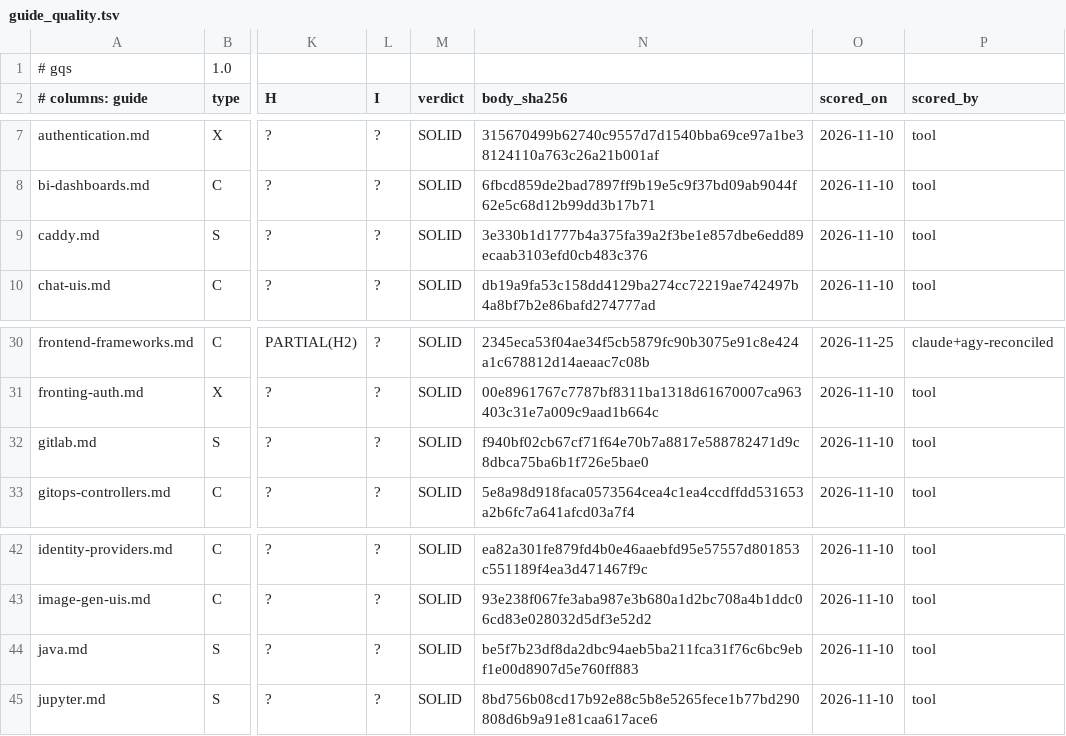
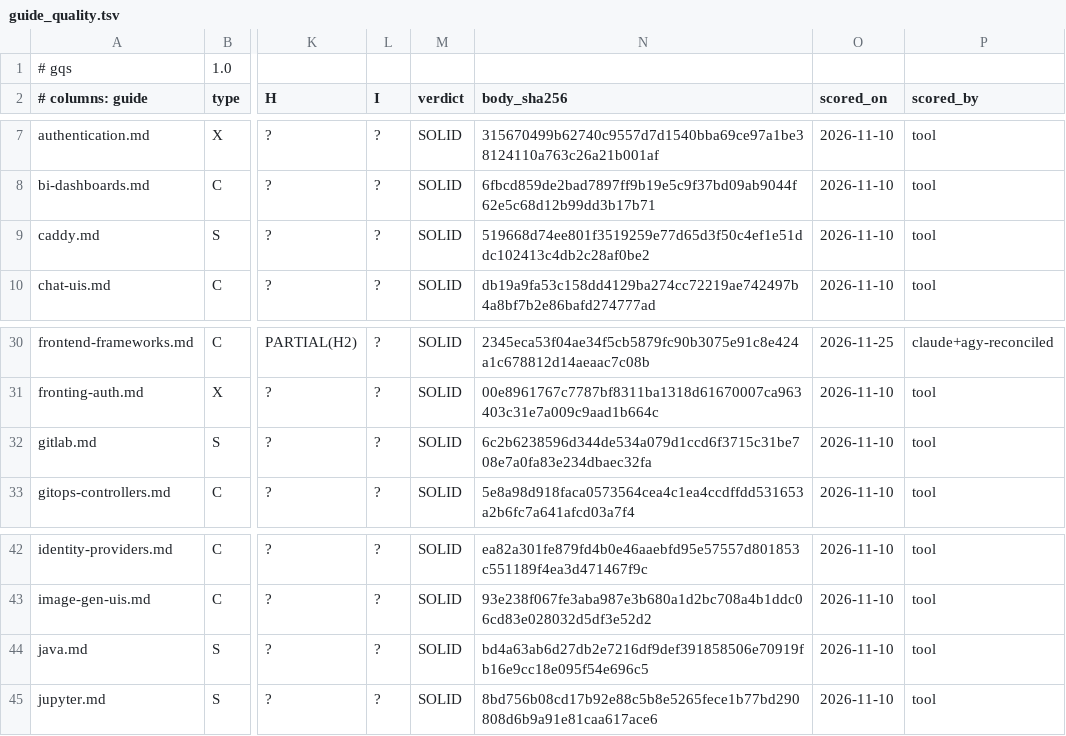
Before and after one commit to jposluns/secureconfig, a TSV file: tools/guide_quality.tsv, drawn as a sheet; only a part is shown, gaps mark what is left out; the diff names each change by its address in the sheet, - before the commit and + after, or states it on an @@ line.

```diff
--- a/tools/guide_quality.tsv
+++ b/tools/guide_quality.tsv
-N9 (body_sha256): 3e330b1d1777b4a375fa39a2f3be1e857dbe6edd89ecaab3103efd0cb483c376
+N9 (body_sha256): 519668d74ee801f3519259e77d65d3f50c4ef1e51ddc102413c4db2c28af0be2
-N32 (body_sha256): f940bf02cb67cf71f64e70b7a8817e588782471d9c8dbca75ba6b1f726e5bae0
+N32 (body_sha256): 6c2b6238596d344de534a079d1ccd6f3715c31be708e7a0fa83e234dbaec32fa
-N44 (body_sha256): be5f7b23df8da2dbc94aeb5ba211fca31f76c6bc9ebf1e00d8907d5e760ff883
+N44 (body_sha256): bd4a63ab6d27db2e7216df9def391858506e70919fb16e9cc18e095f54e696c5
```
Also changed, not shown: 12 other files.
